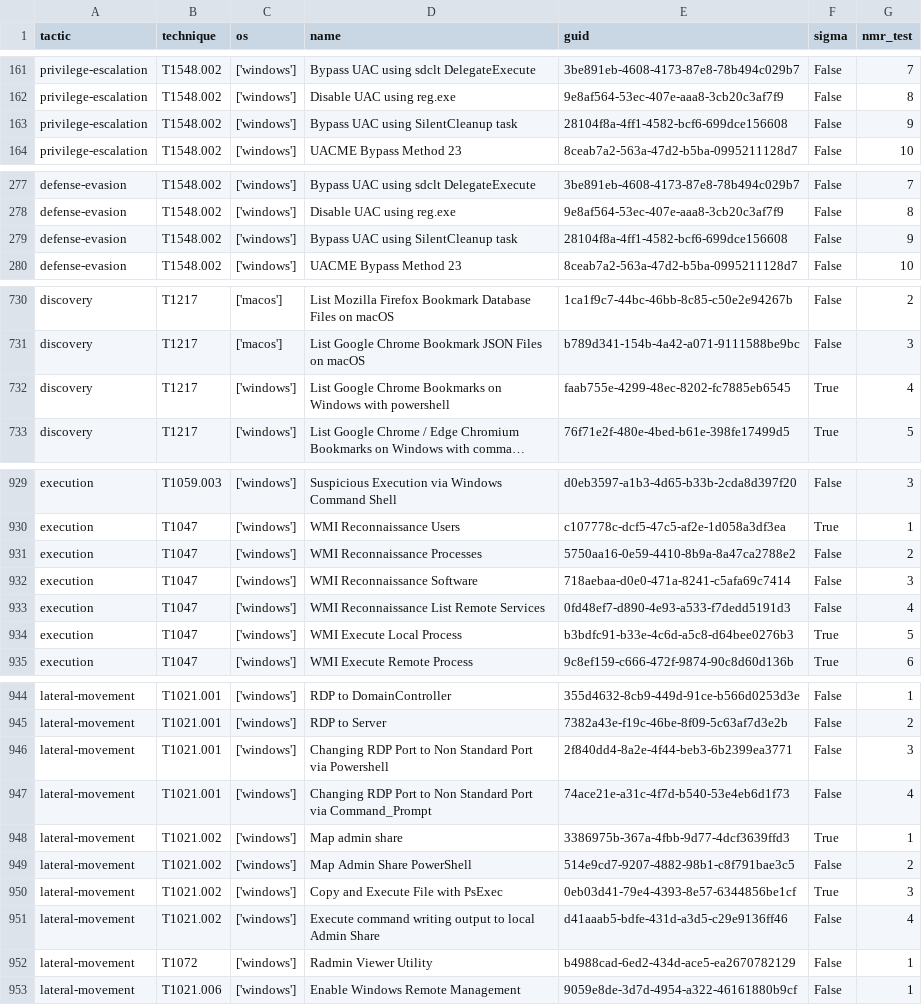
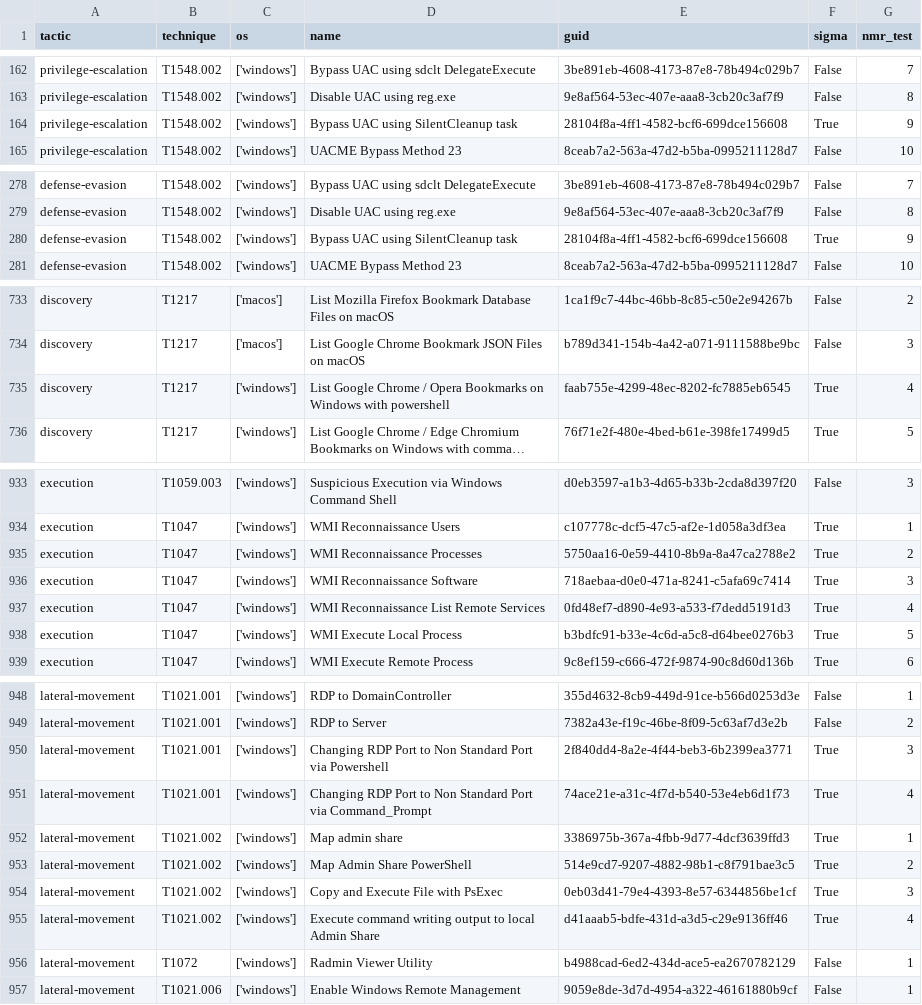
Before and after one commit to frack113/sigma_redcanaryco, a CSV file: Full_tests.csv, drawn as a sheet; only a part is shown, gaps mark what is left out; long unchanged cells end in …; addresses are those after the commit; the diff covers the shown part only; the diff names each change by its address in the sheet, - before the commit and + after, or states it on an @@ line.

```diff
--- a/Full_tests.csv
+++ b/Full_tests.csv
-F164 (sigma): False
+F164 (sigma): True
-F280 (sigma): False
+F280 (sigma): True
-D735 (name): …Google Chrome Bookmarks on…
+D735 (name): …Google Chrome / Opera Bookmarks on…
-F935:F937 (sigma): False
+F935:F937 (sigma): True
-F950:F951 (sigma): False
+F950:F951 (sigma): True
-F953 (sigma): False
+F953 (sigma): True
-F955 (sigma): False
+F955 (sigma): True
```
Also changed, not shown: 4 added rows and 7 edited cells elsewhere in this file, 19 other files.
